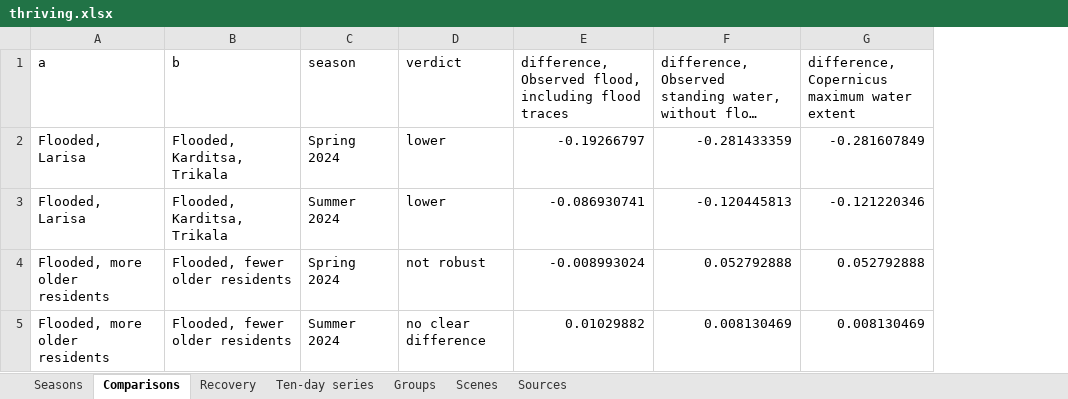
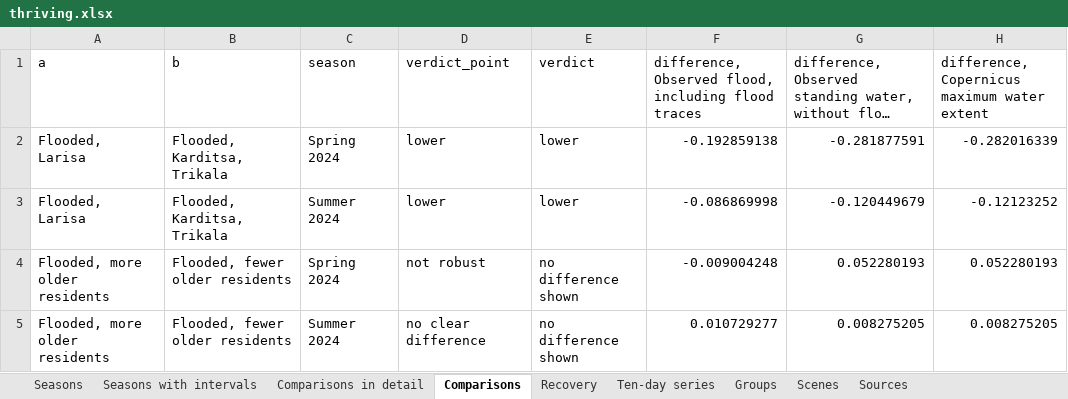
Before and after one commit to uomoathens/thrive, an Excel workbook: results/thriving/thriving.xlsx, sheet Comparisons, drawn as a sheet; long unchanged cells end in …; values as stored, in another font and other column widths than the file's, no borders; addresses are those after the commit; the diff names each change by its address in the sheet, - before the commit and + after, or states it on an @@ line.

```diff
--- a/results/thriving/thriving.xlsx (sheet Comparisons)
+++ b/results/thriving/thriving.xlsx (sheet Comparisons)
+sheet tab: Seasons with intervals
+sheet tab: Comparisons in detail
+column D (verdict_point), rows 2-5: lower | lower | not robust | no clear difference
-F2: -0.19266797
+F2: -0.192859138
-G2: -0.281433359
+G2: -0.281877591
-H2: -0.281607849
+H2: -0.282016339
-F3: -0.086930741
+F3: -0.086869998
-G3: -0.120445813
+G3: -0.120449679
-H3: -0.121220346
+H3: -0.12123252
-E4 (verdict): not robust
+E4 (verdict): no difference shown
-F4: -0.008993024
+F4: -0.009004248
-G4: 0.052792888
+G4: 0.052280193
-H4: 0.052792888
+H4: 0.052280193
-E5 (verdict): no clear difference
+E5 (verdict): no difference shown
-F5: 0.01029882
+F5: 0.010729277
-G5: 0.008130469
+G5: 0.008275205
-H5: 0.008130469
+H5: 0.008275205
```
Also changed, not shown: sheet Scenes, sheet Ten-day series, sheet Seasons, sheet Groups, sheet Sources, sheet Recovery, 6 other files.
